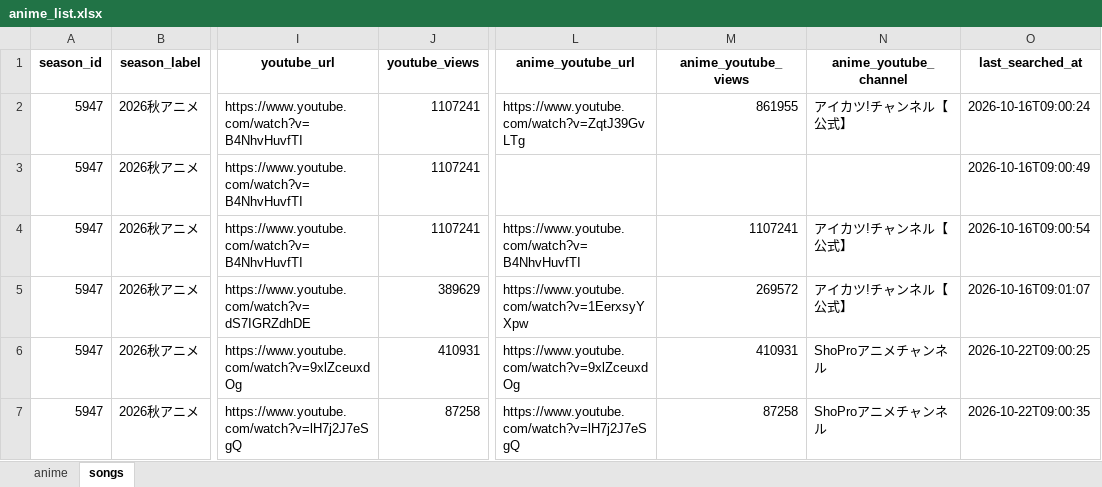
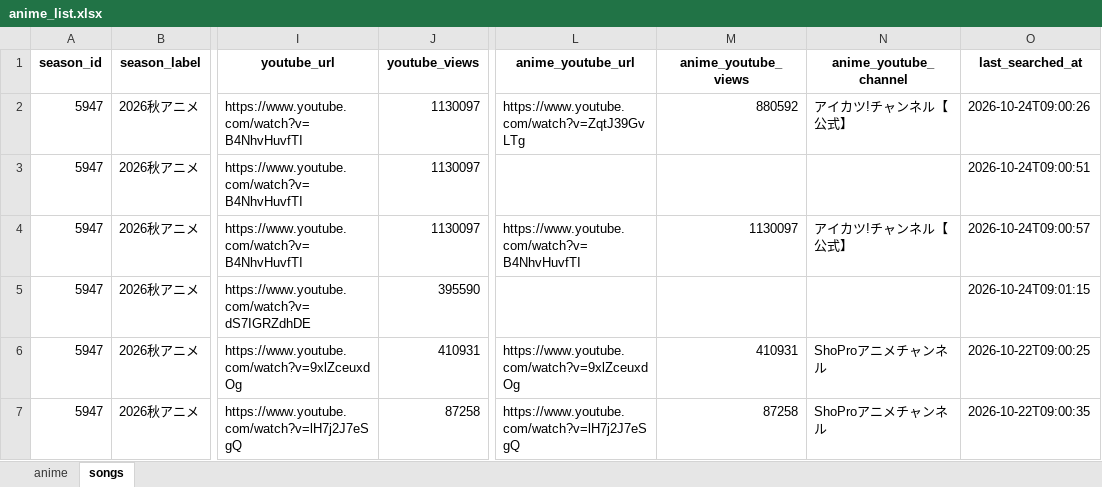
Before and after one commit to Anisong-Ranking/anime-list-updater, an Excel workbook: data/anime_list.xlsx, sheet songs, drawn as a sheet; only a part is shown, gaps mark what is left out; values as stored, in another font and other column widths than the file's, no borders; the diff covers the shown part only; the diff names each change by its address in the sheet, - before the commit and + after, or states it on an @@ line.

Commit message:
auto: anime list update (PC) 2026-10-24

```diff
--- a/data/anime_list.xlsx (sheet songs)
+++ b/data/anime_list.xlsx (sheet songs)
-J2:J4 (youtube_views): 1107241
+J2:J4 (youtube_views): 1130097
-M2 (anime_youtube_views): 861955
+M2 (anime_youtube_views): 880592
-O2 (last_searched_at): 2026-10-16T09:00:24
+O2 (last_searched_at): 2026-10-24T09:00:26
-O3 (last_searched_at): 2026-10-16T09:00:49
+O3 (last_searched_at): 2026-10-24T09:00:51
-M4 (anime_youtube_views): 1107241
+M4 (anime_youtube_views): 1130097
-O4 (last_searched_at): 2026-10-16T09:00:54
+O4 (last_searched_at): 2026-10-24T09:00:57
-J5 (youtube_views): 389629
+J5 (youtube_views): 395590
-L5 (anime_youtube_url): https://www.youtube.com/watch?v=1EerxsyYXpw
+L5 (anime_youtube_url): (empty)
-M5 (anime_youtube_views): 269572
+M5 (anime_youtube_views): (empty)
-N5 (anime_youtube_channel): アイカツ!チャンネル【公式】
+N5 (anime_youtube_channel): (empty)
-O5 (last_searched_at): 2026-10-16T09:01:07
+O5 (last_searched_at): 2026-10-24T09:01:15
```
Also changed, not shown: 128 edited cells elsewhere in this sheet, 4 other files.
